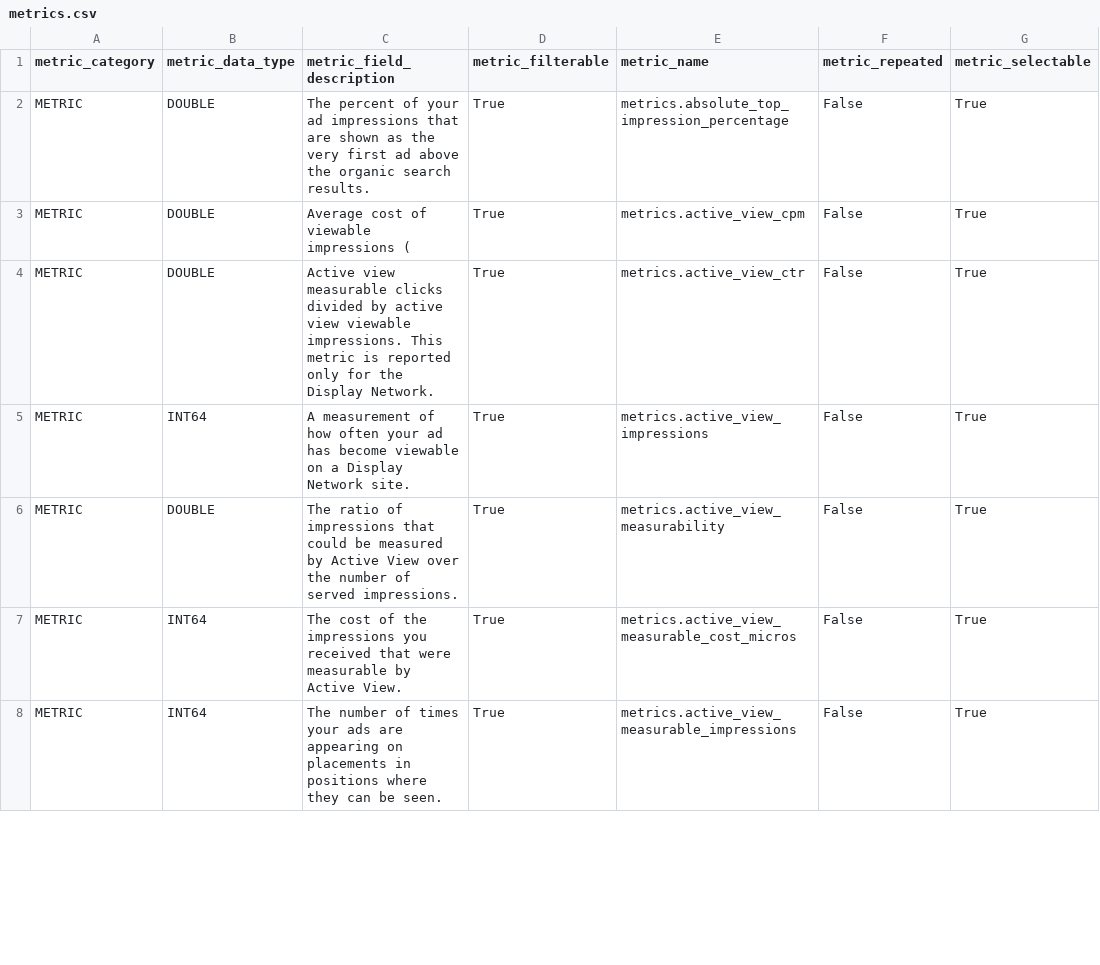
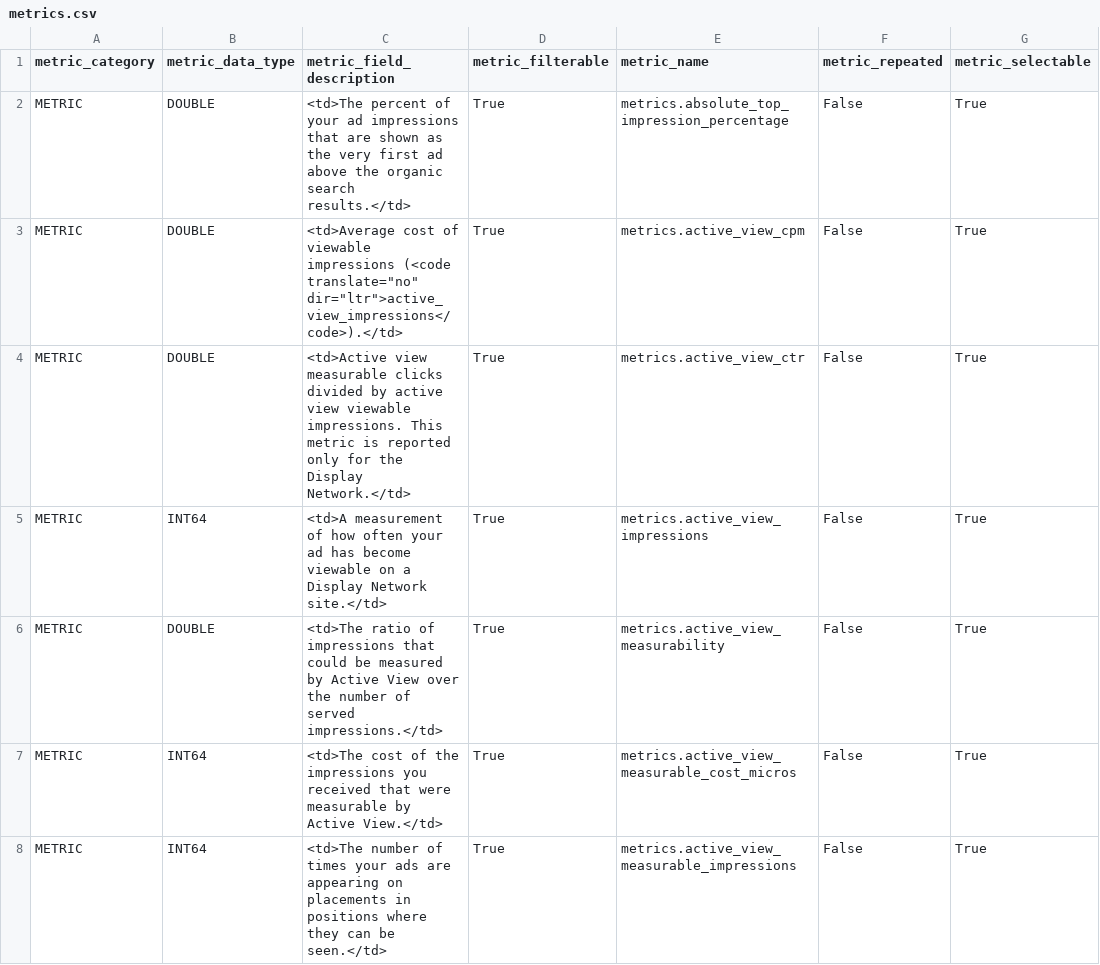
Before and after one commit to dtvn-training/2023-hn-NguyenMinhHuy-GoogleAdsAPICrawlData, a CSV file: google_ads_api/metrics.csv, drawn as a sheet; only a part is shown; the diff covers the shown part only; the diff names each change by its address in the sheet, - before the commit and + after, or states it on an @@ line.

```diff
--- a/google_ads_api/metrics.csv
+++ b/google_ads_api/metrics.csv
-C2 (metric_field_description): The percent of your ad impressions that are shown as the very first ad above the organic search results.
+C2 (metric_field_description): <td>The percent of your ad impressions that are shown as the very first ad above the organic search results.</td>
-C3 (metric_field_description): Average cost of viewable impressions (
+C3 (metric_field_description): <td>Average cost of viewable impressions (<code translate="no" dir="ltr">active_view_impressions</code>).</td>
-C4 (metric_field_description): Active view measurable clicks divided by active view viewable impressions. This metric is reported only for the Display Network.
+C4 (metric_field_description): <td>Active view measurable clicks divided by active view viewable impressions. This metric is reported only for the Display Network.</td>
-C5 (metric_field_description): A measurement of how often your ad has become viewable on a Display Network site.
+C5 (metric_field_description): <td>A measurement of how often your ad has become viewable on a Display Network site.</td>
-C6 (metric_field_description): The ratio of impressions that could be measured by Active View over the number of served impressions.
+C6 (metric_field_description): <td>The ratio of impressions that could be measured by Active View over the number of served impressions.</td>
-C7 (metric_field_description): The cost of the impressions you received that were measurable by Active View.
+C7 (metric_field_description): <td>The cost of the impressions you received that were measurable by Active View.</td>
-C8 (metric_field_description): The number of times your ads are appearing on placements in positions where they can be seen.
+C8 (metric_field_description): <td>The number of times your ads are appearing on placements in positions where they can be seen.</td>
```
Also changed, not shown: 167 edited cells elsewhere in this file, google_ads_api/resources.csv, 11 other files.
